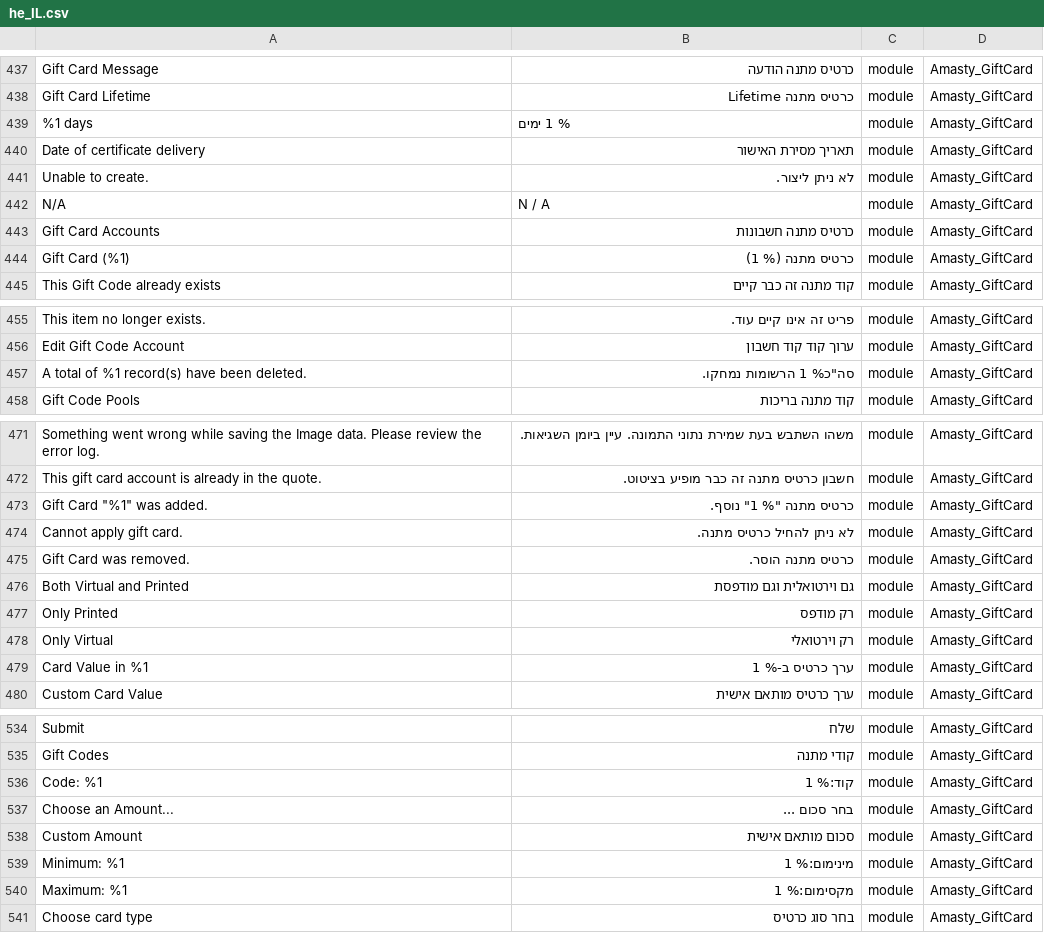
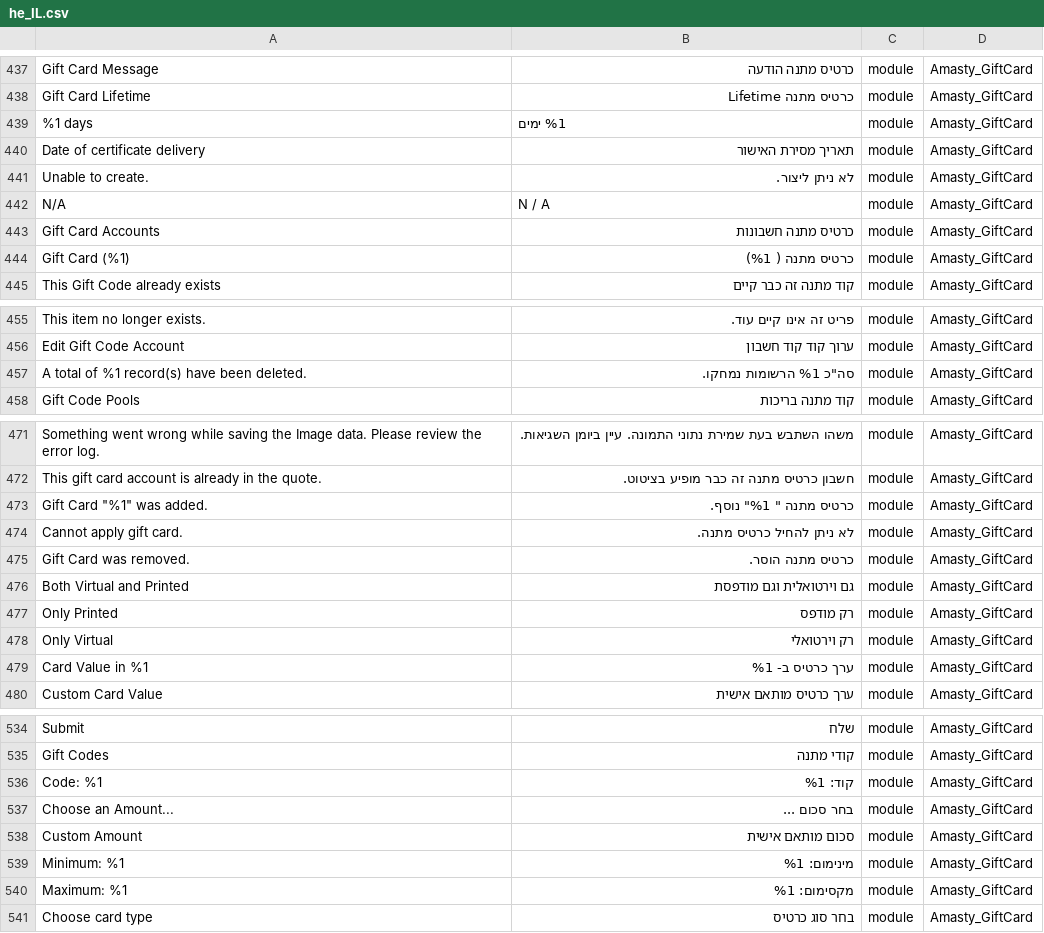
Before and after one commit to studioraz/magento2-language-pack-he-il, a CSV file: he_IL.csv, drawn as a sheet; only a part is shown, gaps mark what is left out; the diff covers the shown part only.

```diff
--- a/he_IL.csv
+++ b/he_IL.csv
@@ -438,3 +438,3 @@ Gift Card Message,כרטיס מתנה הודעה,module,Amasty_GiftCard
 Gift Card Lifetime,כרטיס מתנה Lifetime,module,Amasty_GiftCard
-%1 days,% 1 ימים,module,Amasty_GiftCard
+%1 days, %1 ימים,module,Amasty_GiftCard
 Date of certificate delivery,תאריך מסירת האישור,module,Amasty_GiftCard
@@ -443,3 +443,3 @@ N/A,N / A,module,Amasty_GiftCard
 Gift Card Accounts,כרטיס מתנה חשבונות,module,Amasty_GiftCard
-Gift Card (%1),כרטיס מתנה (% 1),module,Amasty_GiftCard
+Gift Card (%1),כרטיס מתנה ( %1),module,Amasty_GiftCard
 This Gift Code already exists,קוד מתנה זה כבר קיים,module,Amasty_GiftCard
@@ -456,3 +456,3 @@ This item no longer exists.,פריט זה אינו קיים עוד.,module,Amast
 Edit Gift Code Account,ערוך קוד קוד חשבון,module,Amasty_GiftCard
-A total of %1 record(s) have been deleted.,"סה""כ% 1 הרשומות נמחקו.",module,Amasty_GiftCard
+A total of %1 record(s) have been deleted.,"סה""כ %1 הרשומות נמחקו.",module,Amasty_GiftCard
 Gift Code Pools,קוד מתנה בריכות,module,Amasty_GiftCard
@@ -472,3 +472,3 @@ Something went wrong while saving the Image data. Please review the error log.,
 This gift card account is already in the quote.,חשבון כרטיס מתנה זה כבר מופיע בציטוט.,module,Amasty_GiftCard
-"Gift Card ""%1"" was added.","כרטיס מתנה ""% 1"" נוסף.",module,Amasty_GiftCard
+"Gift Card ""%1"" was added.","כרטיס מתנה "" %1"" נוסף.",module,Amasty_GiftCard
 Cannot apply gift card.,לא ניתן להחיל כרטיס מתנה.,module,Amasty_GiftCard
@@ -478,3 +478,3 @@ Only Printed,רק מודפס,module,Amasty_GiftCard
 Only Virtual,רק וירטואלי,module,Amasty_GiftCard
-Card Value in %1,ערך כרטיס ב-% 1,module,Amasty_GiftCard
+Card Value in %1,ערך כרטיס ב- %1,module,Amasty_GiftCard
 Custom Card Value,ערך כרטיס מותאם אישית,module,Amasty_GiftCard
@@ -535,7 +535,7 @@ Submit,שלח,module,Amasty_GiftCard
 Gift Codes,קודי מתנה,module,Amasty_GiftCard
-Code: %1,קוד:% 1,module,Amasty_GiftCard
+Code: %1,קוד: %1,module,Amasty_GiftCard
 Choose an Amount...,בחר סכום ...,module,Amasty_GiftCard
 Custom Amount,סכום מותאם אישית,module,Amasty_GiftCard
-Minimum: %1,מינימום:% 1,module,Amasty_GiftCard
-Maximum: %1,מקסימום:% 1,module,Amasty_GiftCard
+Minimum: %1,מינימום: %1,module,Amasty_GiftCard
+Maximum: %1,מקסימום: %1,module,Amasty_GiftCard
 Choose card type,בחר סוג כרטיס,module,Amasty_GiftCard
```
Also changed, not shown: 13 edited cells elsewhere in this file.
